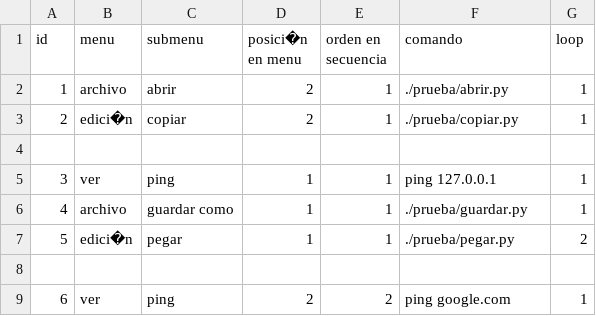
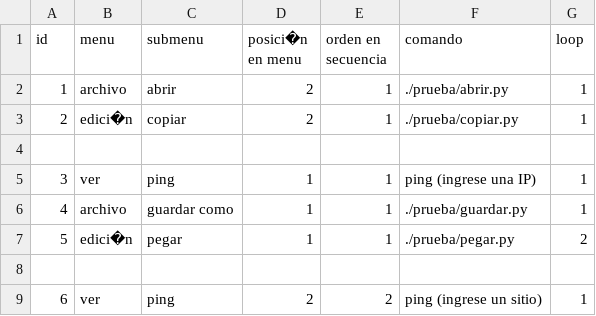
Before and after one commit to alete89/PyCGI, a CSV file: nuevo.csv, drawn as a sheet.

Commit message:
parametros en el csv

```diff
--- a/nuevo.csv
+++ b/nuevo.csv
@@ -4,3 +4,3 @@ id;menu;submenu;posici�n en menu;orden en secuencia;comando;loop
 ;;;;;;
-3;ver;ping;1;1;ping 127.0.0.1;1
+3;ver;ping;1;1;ping (ingrese una IP);1
 4;archivo;guardar como;1;1;./prueba/guardar.py;1
@@ -8,2 +8,2 @@ id;menu;submenu;posici�n en menu;orden en secuencia;comando;loop
 ;;;;;;
-6;ver;ping;2;2;ping google.com;1
+6;ver;ping;2;2;ping (ingrese un sitio);1
```
